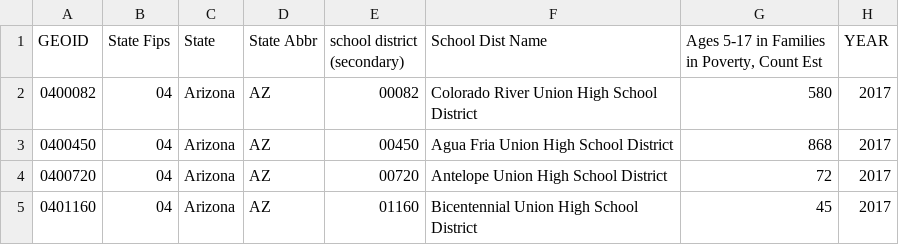
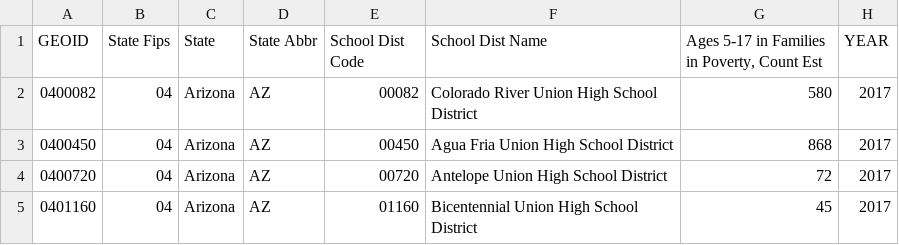
Before and after one commit to Peterg0205/Allen_Gunn_project-, a CSV file: School_Poverty_data2017.csv, drawn as a sheet; only a part is shown.

```diff
--- a/School_Poverty_data2017.csv
+++ b/School_Poverty_data2017.csv
@@ -1,2 +1,2 @@
-GEOID,State Fips,State,State Abbr,school district (secondary),School Dist Name,"Ages 5-17 in Families in Poverty, Count Est",YEAR
+GEOID,State Fips,State,State Abbr,School Dist Code,School Dist Name,"Ages 5-17 in Families in Poverty, Count Est",YEAR
 0400082,04,Arizona,AZ,00082,Colorado River Union High School District,580,2017
```
Also changed, not shown: 1 other file.
